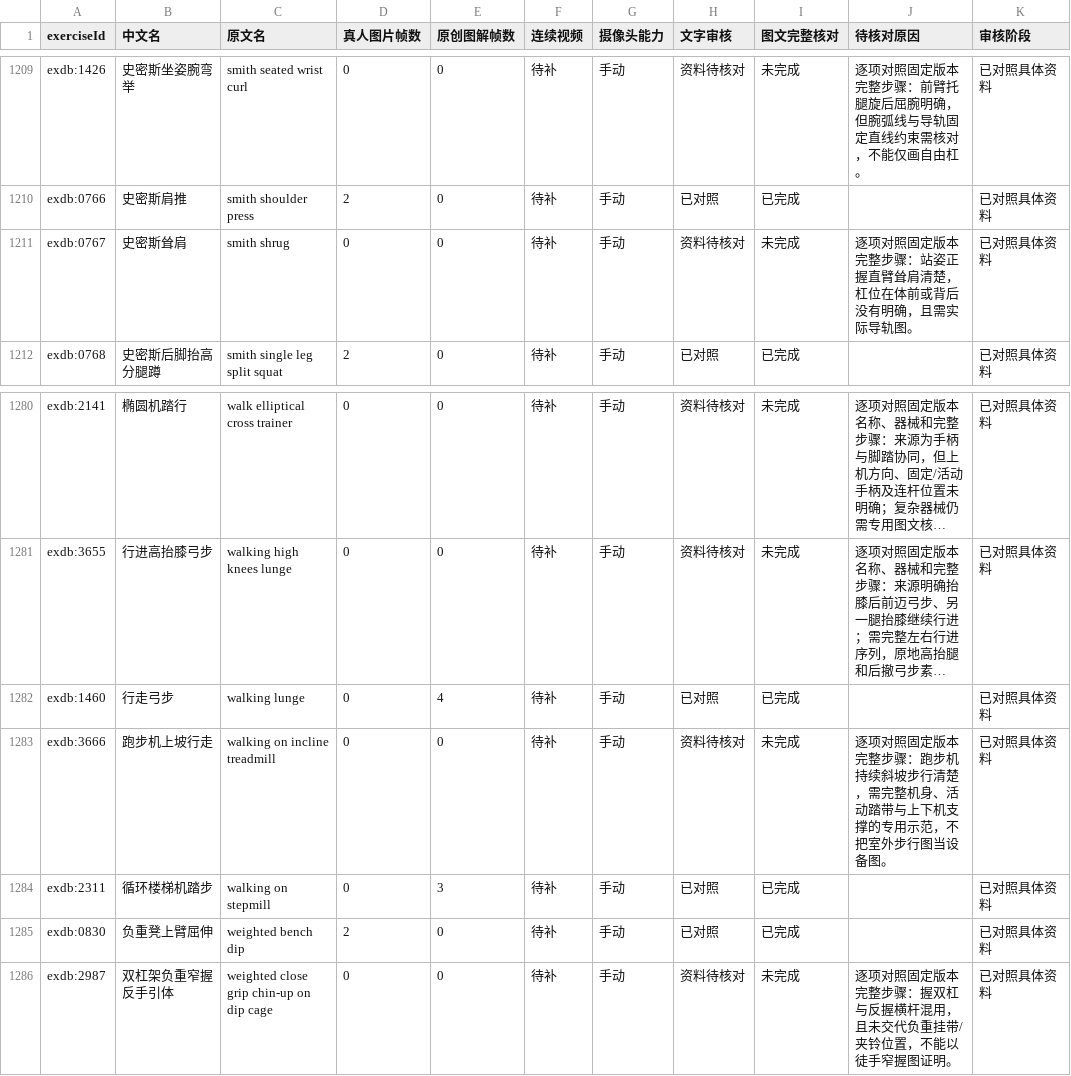
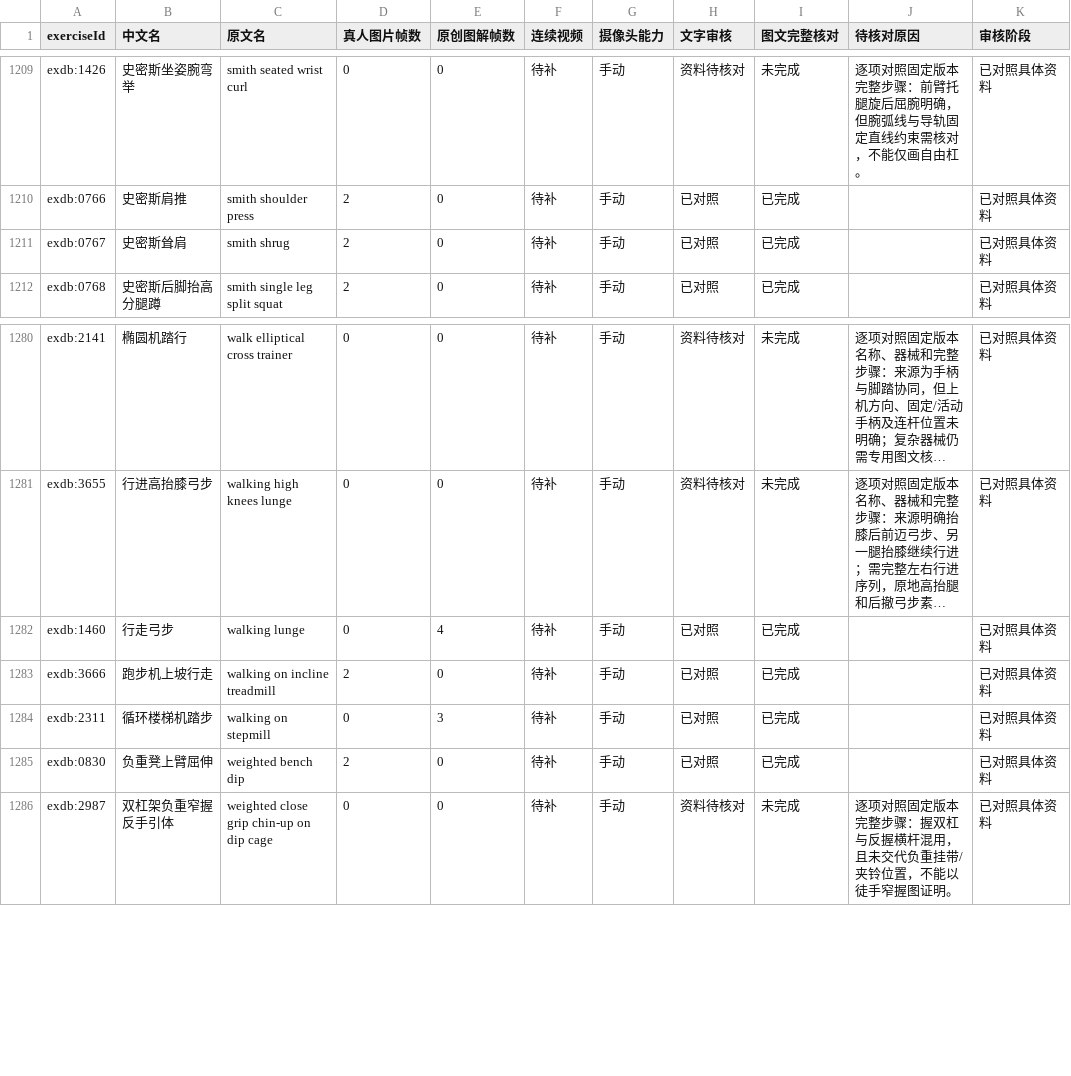
Before and after one commit to xuzerui6/MoveMate, a CSV file: docs/exercise-media-coverage.csv, drawn as a sheet; only a part is shown, gaps mark what is left out; long unchanged cells end in ….

```diff
--- a/docs/exercise-media-coverage.csv
+++ b/docs/exercise-media-coverage.csv
@@ -1210,3 +1210,3 @@
 "exdb:0766","史密斯肩推","smith shoulder press","2","0","待补","手动","已对照","已完成","","已对照具体资料"
-"exdb:0767","史密斯耸肩","smith shrug","0","0","待补","手动","资料待核对","未完成","逐项对照固定版本完整步骤：站姿正握直臂耸肩清楚，杠位在体前或背后没有明确，且需实际导轨图。","已对照具体资料"
+"exdb:0767","史密斯耸肩","smith shrug","2","0","待补","手动","已对照","已完成","","已对照具体资料"
 "exdb:0768","史密斯后脚抬高分腿蹲","smith single leg split squat","2","0","待补","手动","已对照","已完成","","已对照具体资料"
@@ -1282,3 +1282,3 @@
 "exdb:1460","行走弓步","walking lunge","0","4","待补","手动","已对照","已完成","","已对照具体资料"
-"exdb:3666","跑步机上坡行走","walking on incline treadmill","0","0","待补","手动","资料待核对","未完成","逐项对照固定版本完整步骤：跑步机持续斜坡步行清楚，需完整机身、活动踏带与上下机支撑的专用示范，不把室外步行图当设备图。","已对照具体资料"
+"exdb:3666","跑步机上坡行走","walking on incline treadmill","2","0","待补","手动","已对照","已完成","","已对照具体资料"
 "exdb:2311","循环楼梯机踏步","walking on stepmill","0","3","待补","手动","已对照","已完成","","已对照具体资料"
```
Also changed, not shown: docs/exercise-media-missing.csv, 16 other files.
